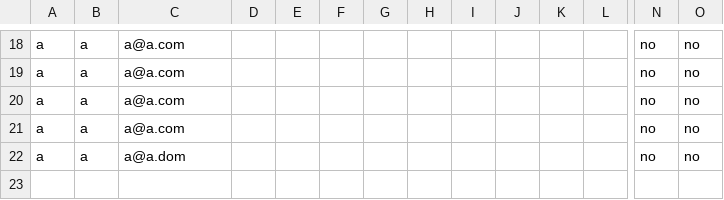
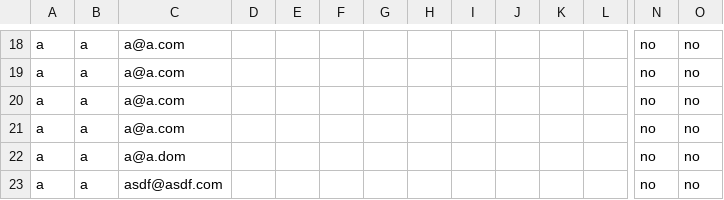
Before and after one commit to JakeRoyPillarllc/245w14, a CSV file: 245registrations.csv, drawn as a sheet; only a part is shown, gaps mark what is left out; rows hold the shown columns only; the diff names each change by its address in the sheet, - before the commit and + after, or states it on an @@ line.

```diff
--- a/245registrations.csv
+++ b/245registrations.csv
+row 23: a | a | asdf@asdf.com |  |  |  |  |  |  |  |  |  | no | no
```
Also changed, not shown: 1 other file.
